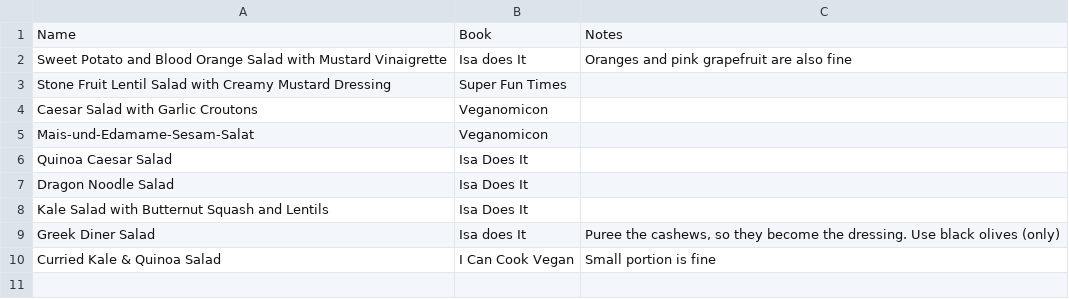
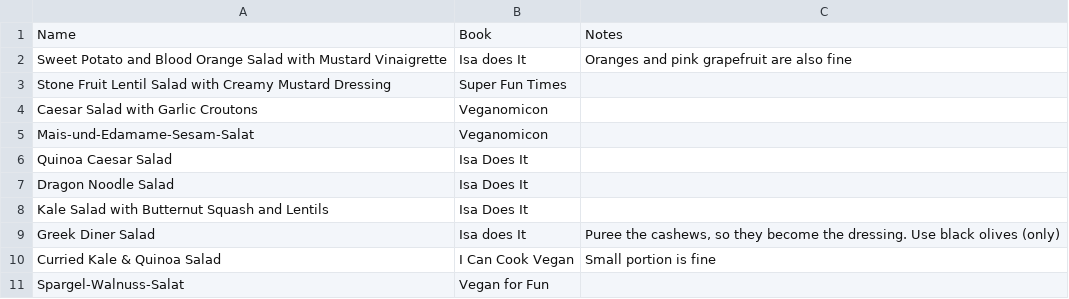
Before and after one commit to nikitaDanilenko/nikitaDanilenko.github.io, a CSV file: food/salads/data.csv, drawn as a sheet.

```diff
--- a/food/salads/data.csv
+++ b/food/salads/data.csv
@@ -10 +10,2 @@ Greek Diner Salad,Isa does It,"Puree the cashews, so they become the dressing. U
 Curried Kale & Quinoa Salad,I Can Cook Vegan,Small portion is fine
+Spargel-Walnuss-Salat,Vegan for Fun,
```
Also changed, not shown: food/dessert/data.csv, food/regular/data.csv, 1 other file.
